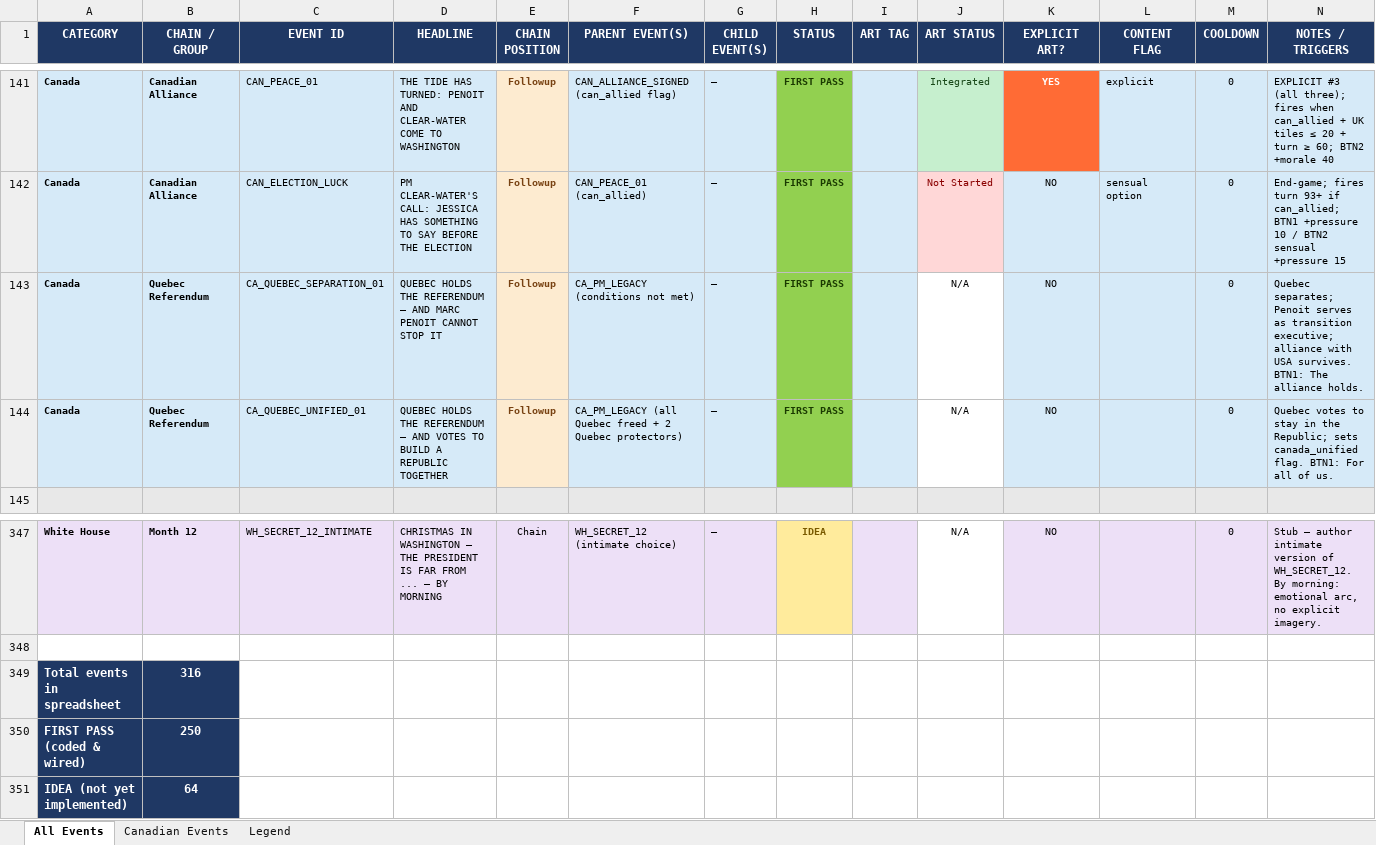
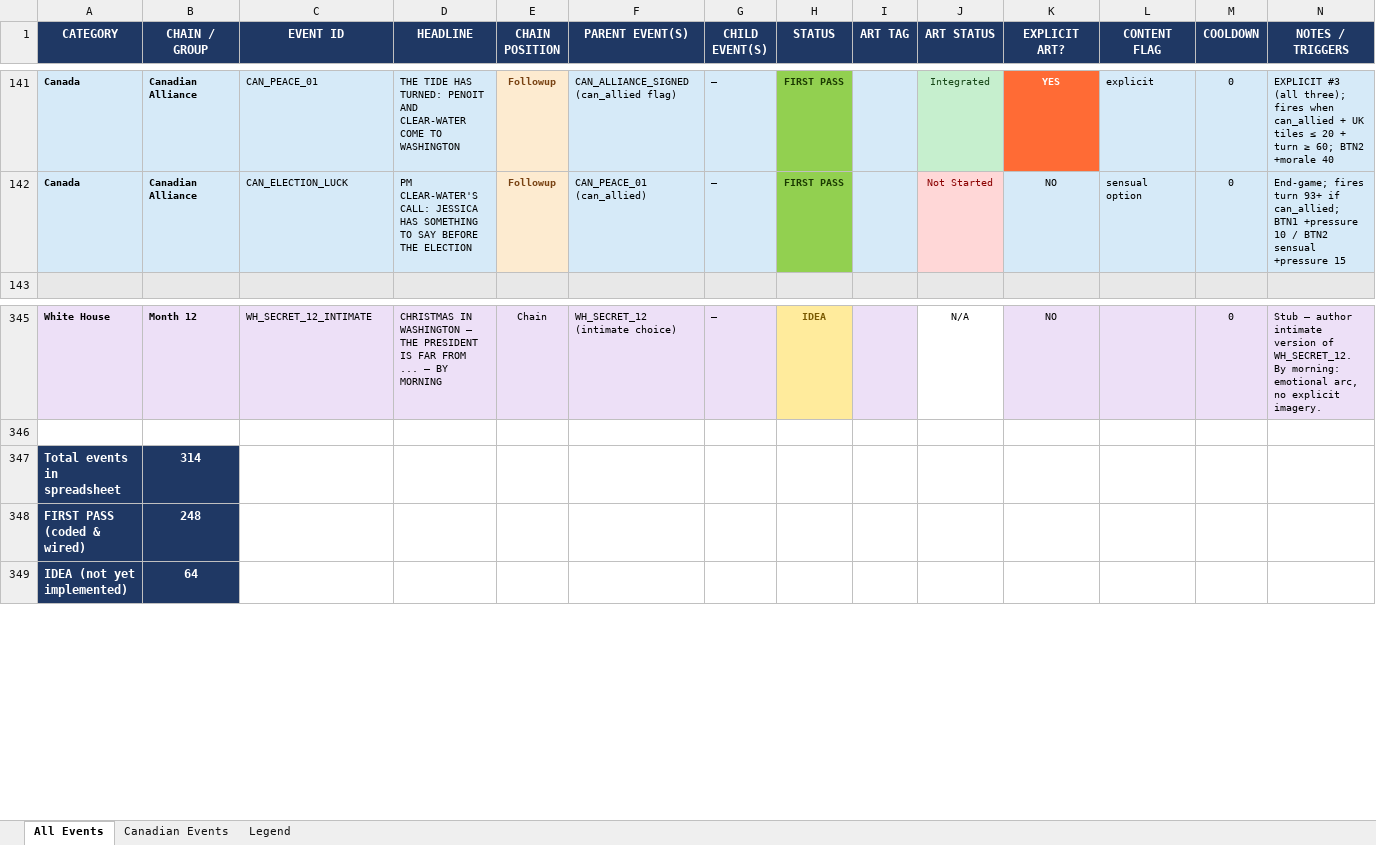
Before and after one commit to etherthegreat/mostupdatedfarsword, an Excel workbook: event_masterdoc.xlsx, sheet All Events, drawn as a sheet; only a part is shown, gaps mark what is left out; values as stored, in another font and other column widths than the file's, no borders; removed rows and columns are numbered as before the commit, all else as after; the diff names each change by its address in the sheet, - before the commit and + after, or states it on an @@ line.

```diff
--- a/event_masterdoc.xlsx (sheet All Events)
+++ b/event_masterdoc.xlsx (sheet All Events)
-row 143: Canada | Quebec Referendum | CA_QUEBEC_SEPARATION_01 | QUEBEC HOLDS THE REFERENDUM — AND MARC PENOIT CANNOT STOP IT | Followup | CA_PM_LEGACY (conditions not met) | — | FIRST PASS |  | N/A | NO |  | 0 | Quebec separates; Penoit serves as transition executive; alliance with USA survives. BTN1: The alliance holds.
-row 144: Canada | Quebec Referendum | CA_QUEBEC_UNIFIED_01 | QUEBEC HOLDS THE REFERENDUM — AND VOTES TO BUILD A REPUBLIC TOGETHER | Followup | CA_PM_LEGACY (all Quebec freed + 2 Quebec protectors) | — | FIRST PASS |  | N/A | NO |  | 0 | Quebec votes to stay in the Republic; sets canada_unified flag. BTN1: For all of us.
-B347 (CHAIN / GROUP): 316
+B347 (CHAIN / GROUP): 314
-B348 (CHAIN / GROUP): 250
+B348 (CHAIN / GROUP): 248
```
Also changed, not shown: sheet Canadian Events, flavordoc.xlsx, 6 other files.
